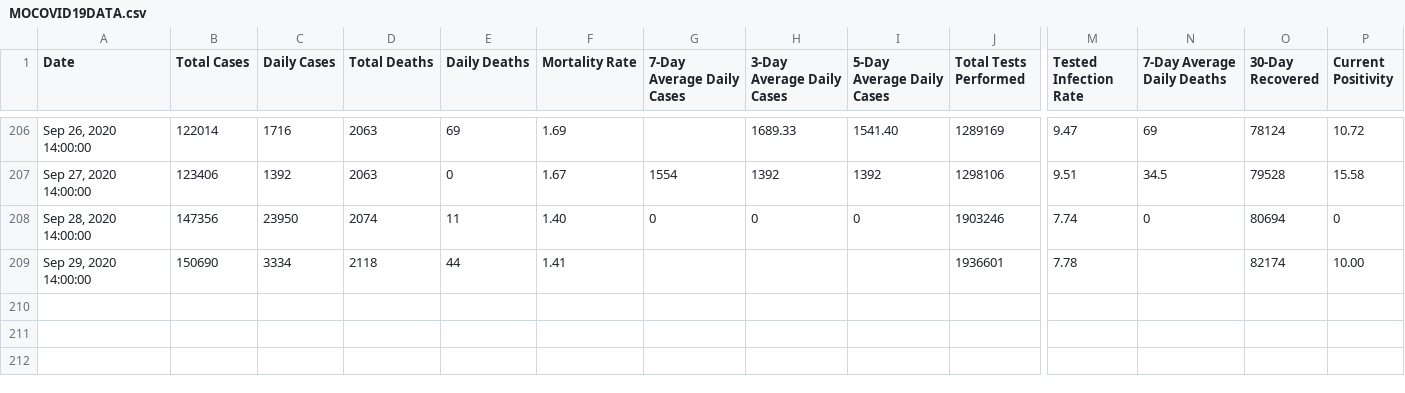
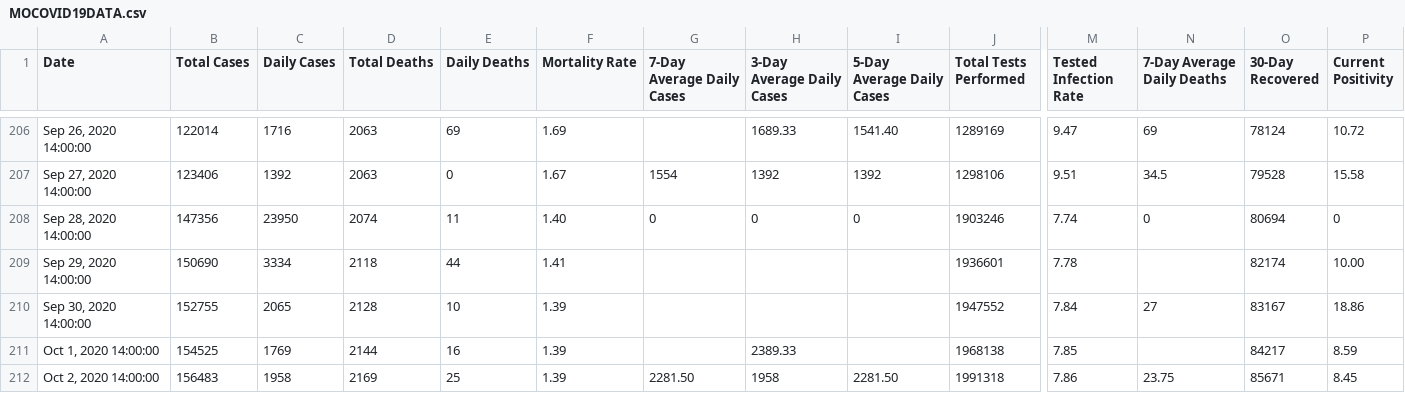
Before and after one commit to NextStarIndustries/COVIDCalc, a CSV file: MOCOVID19DATA.csv, drawn as a sheet; only a part is shown, gaps mark what is left out; rows hold the shown columns only; the diff names each change by its address in the sheet, - before the commit and + after, or states it on an @@ line.

```diff
--- a/MOCOVID19DATA.csv
+++ b/MOCOVID19DATA.csv
+row 210: Sep 30, 2020 14:00:00 | 152755 | 2065 | 2128 | 10 | 1.39 |  |  |  | 1947552 | 7.84 | 27 | 83167 | 18.86
+row 211: Oct 1, 2020 14:00:00 | 154525 | 1769 | 2144 | 16 | 1.39 |  | 2389.33 |  | 1968138 | 7.85 |  | 84217 | 8.59
+row 212: Oct 2, 2020 14:00:00 | 156483 | 1958 | 2169 | 25 | 1.39 | 2281.50 | 1958 | 2281.50 | 1991318 | 7.86 | 23.75 | 85671 | 8.45
```
Also changed, not shown: JoplinCOVIDData.csv, USACOVIDNumbers.csv, 2 other files.
